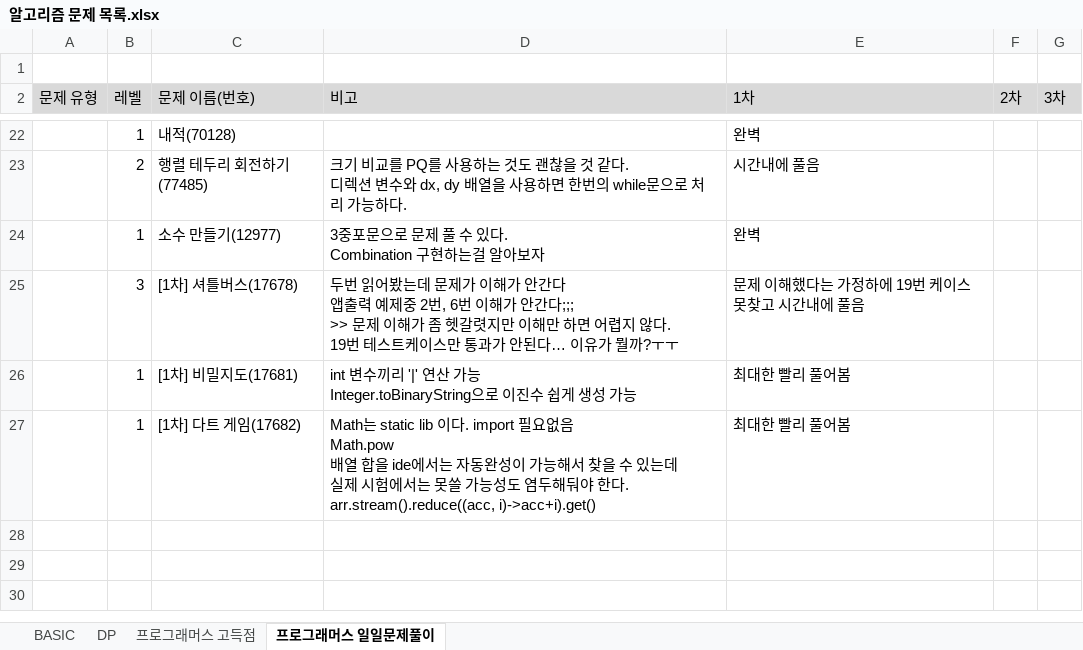
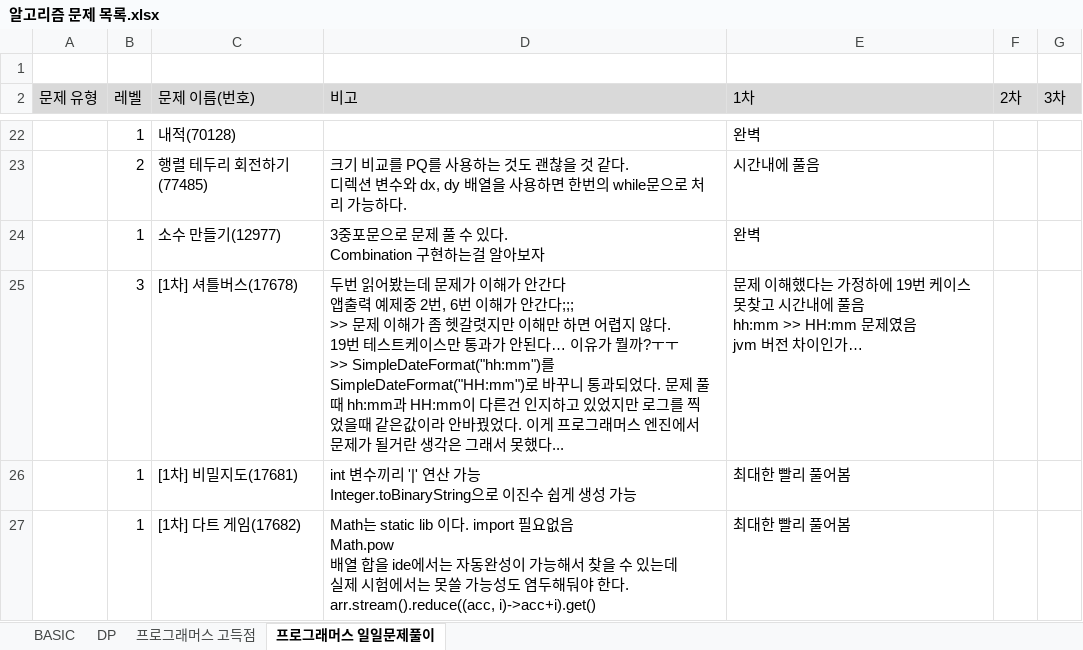
Before and after one commit to SeongJinSong/Algorithm, an Excel workbook: doc/알고리즘 문제 목록.xlsx, sheet 프로그래머스 일일문제풀이, drawn as a sheet; only a part is shown, gaps mark what is left out; values as stored, in another font and other column widths than the file's, no borders; charts and pictures not drawn; ↵ is a line break in a cell; the diff names each change by its address in the sheet, - before the commit and + after, or states it on an @@ line.

```diff
--- a/doc/알고리즘 문제 목록.xlsx (sheet 프로그래머스 일일문제풀이)
+++ b/doc/알고리즘 문제 목록.xlsx (sheet 프로그래머스 일일문제풀이)
-D25 (비고): …까?ㅜㅜ
+D25 (비고): …까?ㅜㅜ ↵ >> SimpleDateFormat("hh:mm")를 SimpleDateFormat("HH:mm")로 바꾸니 통과되었다. 문제 풀때 hh:mm과 HH:mm이 다른건 인지하고 있었지만 로그를 찍었을때 같은값이라 안바꿨었다. 이게 프로그래머스 엔진에서 문제가 될거란 생각은 그래서 못했다...
-E25 (1차): …에 풀음
+E25 (1차): …에 풀음 ↵ hh:mm >> HH:mm 문제였음 ↵ jvm 버전 차이인가…
```
Also changed, not shown: 1 other file.
